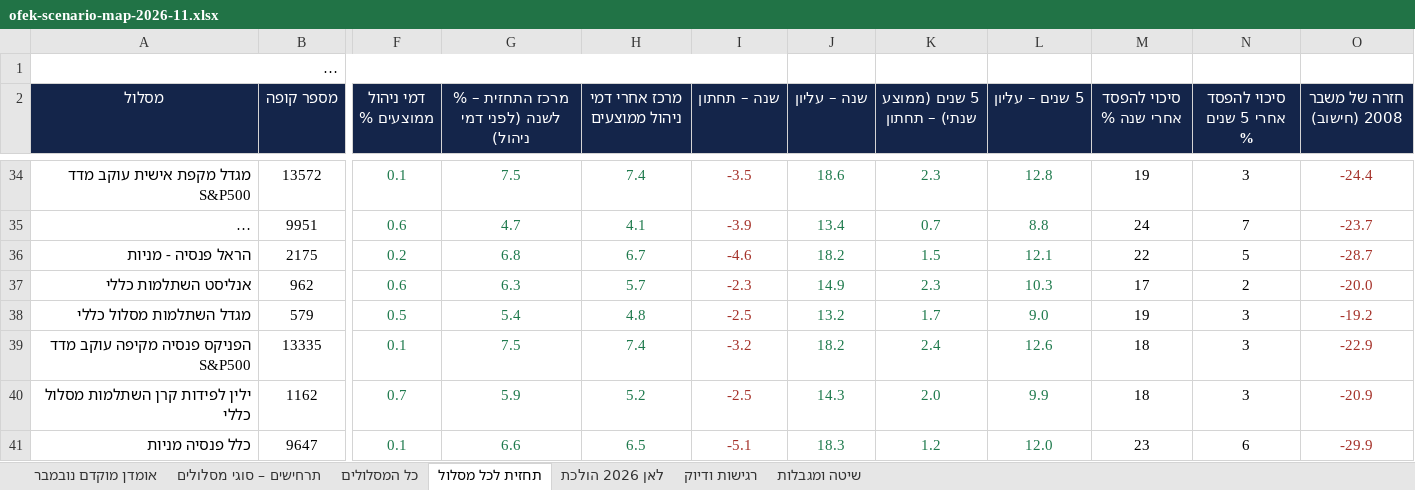
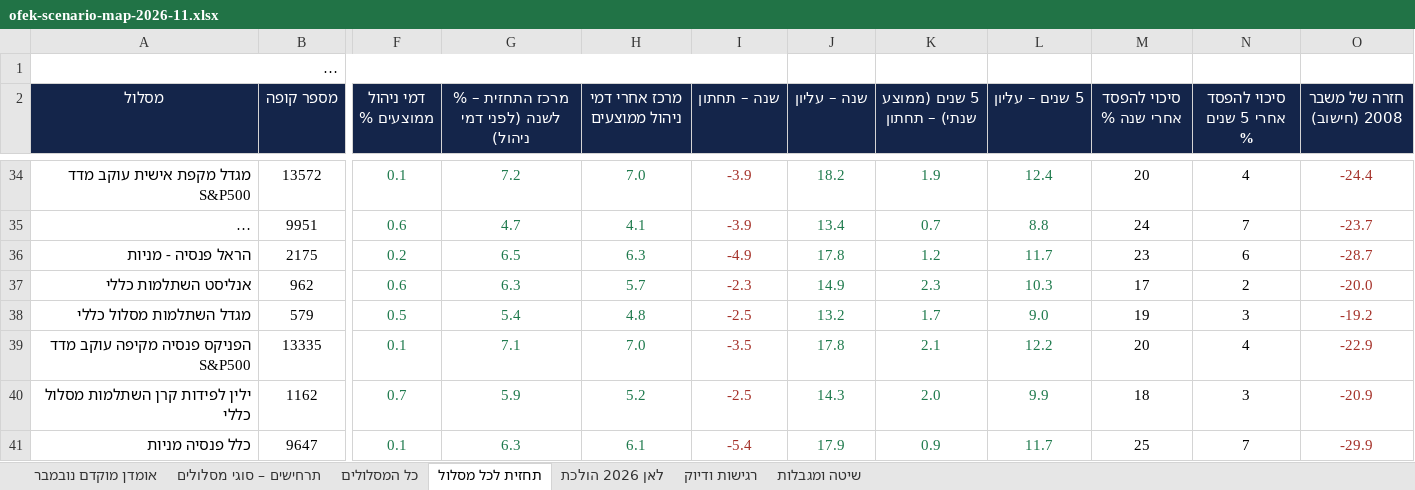
Before and after one commit to karin-crypto/karin-webhook, an Excel workbook: reports/ofek-scenario-map-2026-11.xlsx, sheet תחזית לכל מסלול, drawn as a sheet; only a part is shown, gaps mark what is left out; long unchanged cells end in …; values as stored, in another font and other column widths than the file's, no borders; the diff covers the shown part only; the diff names each change by its address in the sheet, - before the commit and + after, or states it on an @@ line.

```diff
--- a/reports/ofek-scenario-map-2026-11.xlsx (sheet תחזית לכל מסלול)
+++ b/reports/ofek-scenario-map-2026-11.xlsx (sheet תחזית לכל מסלול)
-G34: 7.5
+G34: 7.2
-H34 (מרכז אחרי דמי ניהול ממוצעים): 7.4
+H34 (מרכז אחרי דמי ניהול ממוצעים): 7.0
-I34 (שנה – תחתון): -3.5
+I34 (שנה – תחתון): -3.9
-J34 (שנה – עליון): 18.6
+J34 (שנה – עליון): 18.2
-K34 (5 שנים (ממוצע שנתי) – תחתון): 2.3
+K34 (5 שנים (ממוצע שנתי) – תחתון): 1.9
-L34 (5 שנים – עליון): 12.8
+L34 (5 שנים – עליון): 12.4
-M34 (סיכוי להפסד אחרי שנה %): 19
+M34 (סיכוי להפסד אחרי שנה %): 20
-N34 (סיכוי להפסד אחרי 5 שנים %): 3
+N34 (סיכוי להפסד אחרי 5 שנים %): 4
-G36: 6.8
+G36: 6.5
-H36 (מרכז אחרי דמי ניהול ממוצעים): 6.7
+H36 (מרכז אחרי דמי ניהול ממוצעים): 6.3
-I36 (שנה – תחתון): -4.6
+I36 (שנה – תחתון): -4.9
-J36 (שנה – עליון): 18.2
+J36 (שנה – עליון): 17.8
-K36 (5 שנים (ממוצע שנתי) – תחתון): 1.5
+K36 (5 שנים (ממוצע שנתי) – תחתון): 1.2
-L36 (5 שנים – עליון): 12.1
+L36 (5 שנים – עליון): 11.7
-M36 (סיכוי להפסד אחרי שנה %): 22
+M36 (סיכוי להפסד אחרי שנה %): 23
-N36 (סיכוי להפסד אחרי 5 שנים %): 5
+N36 (סיכוי להפסד אחרי 5 שנים %): 6
-G39: 7.5
+G39: 7.1
-H39 (מרכז אחרי דמי ניהול ממוצעים): 7.4
+H39 (מרכז אחרי דמי ניהול ממוצעים): 7.0
-I39 (שנה – תחתון): -3.2
+I39 (שנה – תחתון): -3.5
-J39 (שנה – עליון): 18.2
+J39 (שנה – עליון): 17.8
-K39 (5 שנים (ממוצע שנתי) – תחתון): 2.4
+K39 (5 שנים (ממוצע שנתי) – תחתון): 2.1
-L39 (5 שנים – עליון): 12.6
+L39 (5 שנים – עליון): 12.2
-M39 (סיכוי להפסד אחרי שנה %): 18
+M39 (סיכוי להפסד אחרי שנה %): 20
-N39 (סיכוי להפסד אחרי 5 שנים %): 3
+N39 (סיכוי להפסד אחרי 5 שנים %): 4
-G41: 6.6
+G41: 6.3
-H41 (מרכז אחרי דמי ניהול ממוצעים): 6.5
+H41 (מרכז אחרי דמי ניהול ממוצעים): 6.1
-I41 (שנה – תחתון): -5.1
+I41 (שנה – תחתון): -5.4
-J41 (שנה – עליון): 18.3
+J41 (שנה – עליון): 17.9
-K41 (5 שנים (ממוצע שנתי) – תחתון): 1.2
+K41 (5 שנים (ממוצע שנתי) – תחתון): 0.9
-L41 (5 שנים – עליון): 12.0
+L41 (5 שנים – עליון): 11.7
-M41 (סיכוי להפסד אחרי שנה %): 23
+M41 (סיכוי להפסד אחרי שנה %): 25
-N41 (סיכוי להפסד אחרי 5 שנים %): 6
+N41 (סיכוי להפסד אחרי 5 שנים %): 7
```
Also changed, not shown: 1032 edited cells and cell formats elsewhere in this sheet, 7 other files.
